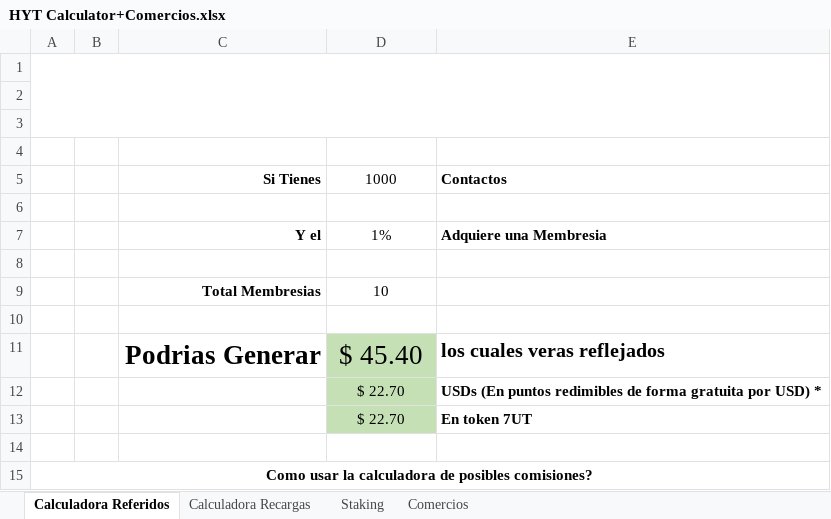
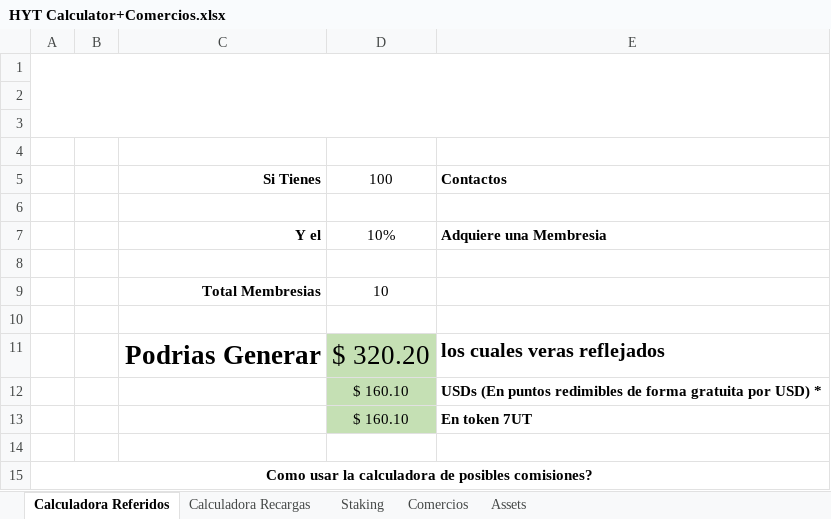
Before and after one commit to Nathalia98Dev/profitCalculator, an Excel workbook: HYT Calculator+Comercios.xlsx, sheet Calculadora Referidos, drawn as a sheet; only a part is shown; values as stored, in another font and other column widths than the file's, no borders; charts and pictures not drawn; the diff names each change by its address in the sheet, - before the commit and + after, or states it on an @@ line.

Commit message:
Commission percentage updated
In assets the commision percentage was updated to 10% to 20%

```diff
--- a/HYT Calculator+Comercios.xlsx (sheet Calculadora Referidos)
+++ b/HYT Calculator+Comercios.xlsx (sheet Calculadora Referidos)
@@ sheet tab unhidden: Assets @@
-D5: 1000
+D5: 100
-D7: 1%
+D7: 10%
-D11: $ 45.40
+D11: $ 320.20
-D12:D13: $ 22.70
+D12:D13: $ 160.10
```
Also changed, not shown: sheet Staking, charts or pictures.
